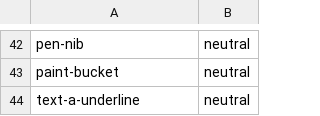
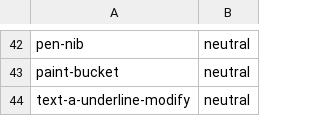
Before and after one commit to Marek9935/StokesForge, a TSV file: crates/stokesforge-app/assets/icons/icons.tsv, drawn as a sheet; only a part is shown, gaps mark what is left out.

```diff
--- a/crates/stokesforge-app/assets/icons/icons.tsv
+++ b/crates/stokesforge-app/assets/icons/icons.tsv
@@ -43,2 +43,2 @@ pen-nib	neutral
 paint-bucket	neutral
-text-a-underline	neutral
+text-a-underline-modify	neutral
```
Also changed, not shown: 7 other files.
